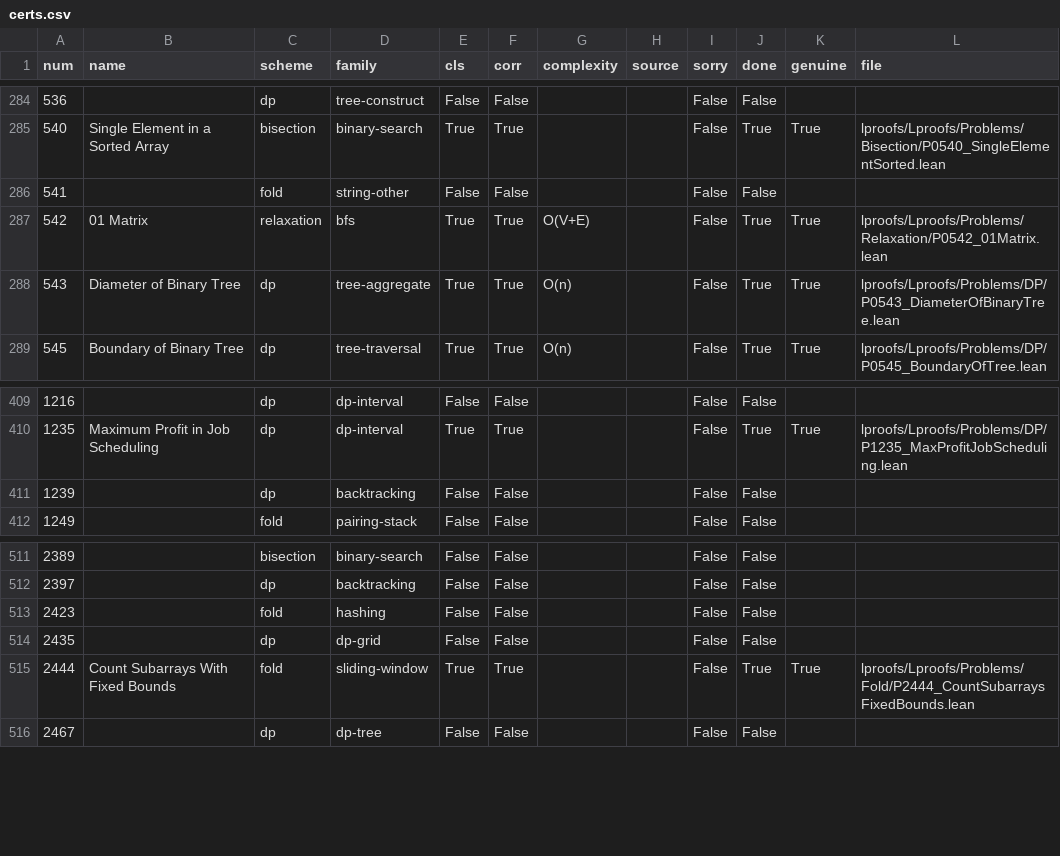
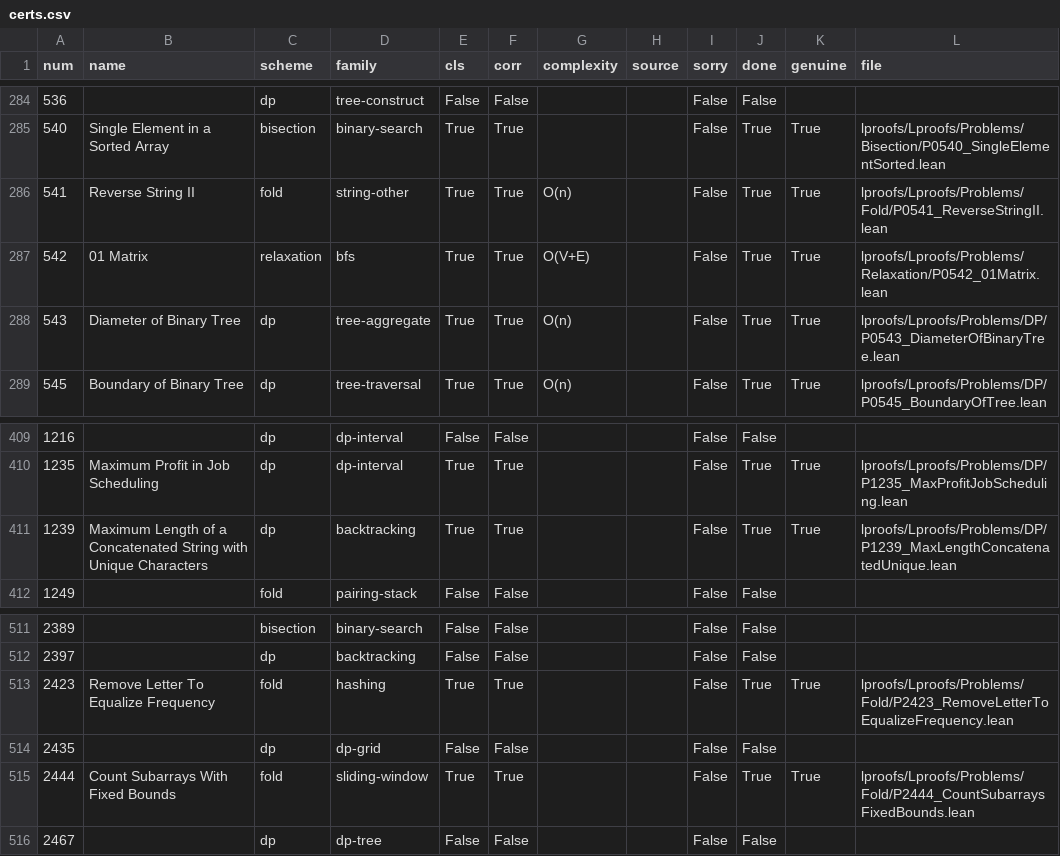
Before and after one commit to corsur/swarm-tips, a CSV file: research/wide-but-shallow/data/certs.csv, drawn as a sheet; only a part is shown, gaps mark what is left out.

```diff
--- a/research/wide-but-shallow/data/certs.csv
+++ b/research/wide-but-shallow/data/certs.csv
@@ -285,3 +285,3 @@ num,name,scheme,family,cls,corr,complexity,source,sorry,done,genuine,file
 540,Single Element in a Sorted Array,bisection,binary-search,True,True,,,False,True,True,lproofs/Lproofs/Problems/Bisection/P0540_SingleElementSorted.lean
-541,,fold,string-other,False,False,,,False,False,,
+541,Reverse String II,fold,string-other,True,True,O(n),,False,True,True,lproofs/Lproofs/Problems/Fold/P0541_ReverseStringII.lean
 542,01 Matrix,relaxation,bfs,True,True,O(V+E),,False,True,True,lproofs/Lproofs/Problems/Relaxation/P0542_01Matrix.lean
@@ -410,3 +410,3 @@ num,name,scheme,family,cls,corr,complexity,source,sorry,done,genuine,file
 1235,Maximum Profit in Job Scheduling,dp,dp-interval,True,True,,,False,True,True,lproofs/Lproofs/Problems/DP/P1235_MaxProfitJobScheduling.lean
-1239,,dp,backtracking,False,False,,,False,False,,
+1239,Maximum Length of a Concatenated String with Unique Characters,dp,backtracking,True,True,,,False,True,True,lproofs/Lproofs/Problems/DP/P1239_MaxLengthConcatenatedUnique.lean
 1249,,fold,pairing-stack,False,False,,,False,False,,
@@ -512,3 +512,3 @@ num,name,scheme,family,cls,corr,complexity,source,sorry,done,genuine,file
 2397,,dp,backtracking,False,False,,,False,False,,
-2423,,fold,hashing,False,False,,,False,False,,
+2423,Remove Letter To Equalize Frequency,fold,hashing,True,True,,,False,True,True,lproofs/Lproofs/Problems/Fold/P2423_RemoveLetterToEqualizeFrequency.lean
 2435,,dp,dp-grid,False,False,,,False,False,,
```
Also changed, not shown: research/wide-but-shallow/data/sample.csv, 4 other files.
